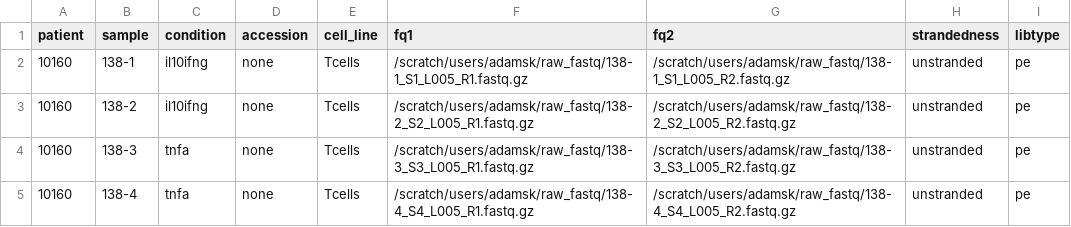
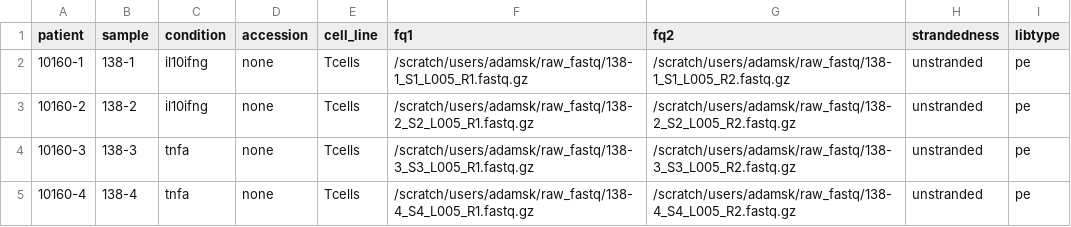
Before and after one commit to akirosingh/BC1bulk-rnaseq, a CSV file: samples.csv, drawn as a sheet.

Commit message:
Updating samples 🤩️

```diff
--- a/samples.csv
+++ b/samples.csv
@@ -1,5 +1,5 @@
 patient,sample,condition,accession,cell_line,fq1,fq2,strandedness,libtype
-10160,138-1,il10ifng,none,Tcells,/scratch/users/adamsk/raw_fastq/138-1_S1_L005_R1.fastq.gz,/scratch/users/adamsk/raw_fastq/138-1_S1_L005_R2.fastq.gz,unstranded,pe
-10160,138-2,il10ifng,none,Tcells,/scratch/users/adamsk/raw_fastq/138-2_S2_L005_R1.fastq.gz,/scratch/users/adamsk/raw_fastq/138-2_S2_L005_R2.fastq.gz,unstranded,pe
-10160,138-3,tnfa,none,Tcells,/scratch/users/adamsk/raw_fastq/138-3_S3_L005_R1.fastq.gz,/scratch/users/adamsk/raw_fastq/138-3_S3_L005_R2.fastq.gz,unstranded,pe
-10160,138-4,tnfa,none,Tcells,/scratch/users/adamsk/raw_fastq/138-4_S4_L005_R1.fastq.gz,/scratch/users/adamsk/raw_fastq/138-4_S4_L005_R2.fastq.gz,unstranded,pe
+10160-1,138-1,il10ifng,none,Tcells,/scratch/users/adamsk/raw_fastq/138-1_S1_L005_R1.fastq.gz,/scratch/users/adamsk/raw_fastq/138-1_S1_L005_R2.fastq.gz,unstranded,pe
+10160-2,138-2,il10ifng,none,Tcells,/scratch/users/adamsk/raw_fastq/138-2_S2_L005_R1.fastq.gz,/scratch/users/adamsk/raw_fastq/138-2_S2_L005_R2.fastq.gz,unstranded,pe
+10160-3,138-3,tnfa,none,Tcells,/scratch/users/adamsk/raw_fastq/138-3_S3_L005_R1.fastq.gz,/scratch/users/adamsk/raw_fastq/138-3_S3_L005_R2.fastq.gz,unstranded,pe
+10160-4,138-4,tnfa,none,Tcells,/scratch/users/adamsk/raw_fastq/138-4_S4_L005_R1.fastq.gz,/scratch/users/adamsk/raw_fastq/138-4_S4_L005_R2.fastq.gz,unstranded,pe
```
Also changed, not shown: 2 other files.
